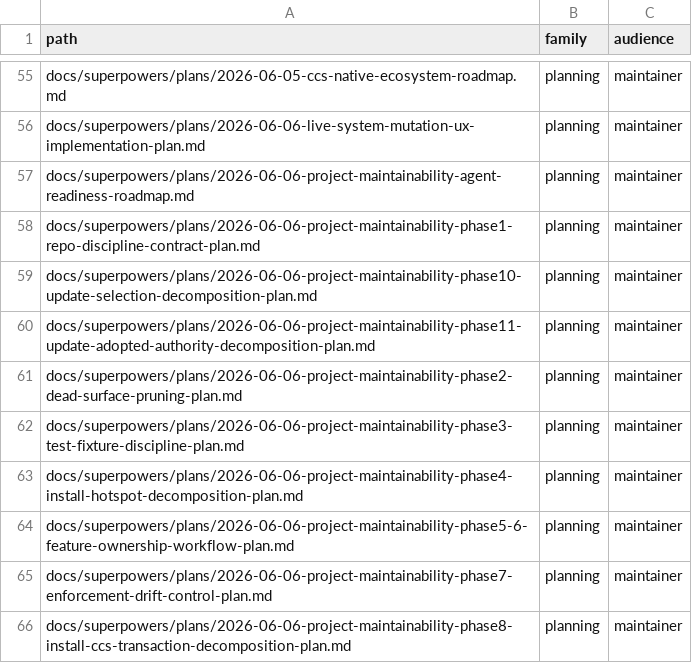
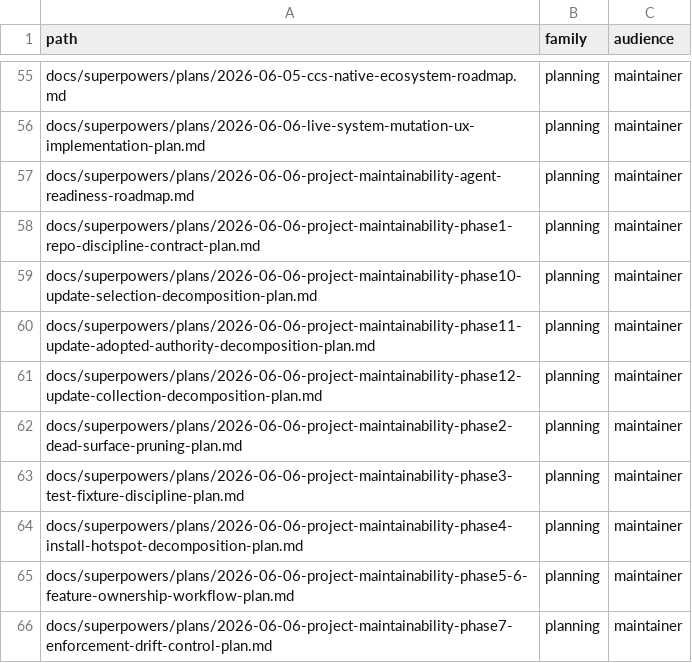
Before and after one commit to ConaryLabs/Conary, a TSV file: docs/superpowers/documentation-accuracy-audit-inventory.tsv, drawn as a sheet; only a part is shown, gaps mark what is left out; the shorter side is filled out with more unchanged rows; the diff names each change by its address in the sheet, - before the commit and + after, or states it on an @@ line.

```diff
--- a/docs/superpowers/documentation-accuracy-audit-inventory.tsv
+++ b/docs/superpowers/documentation-accuracy-audit-inventory.tsv
+row 61: docs/superpowers/plans/2026-06-06-project-maintainability-phase12-update-collection-decomposition-plan.md | planning | maintainer
```
Also changed, not shown: docs/superpowers/documentation-accuracy-audit-ledger.tsv, 2 other files.
